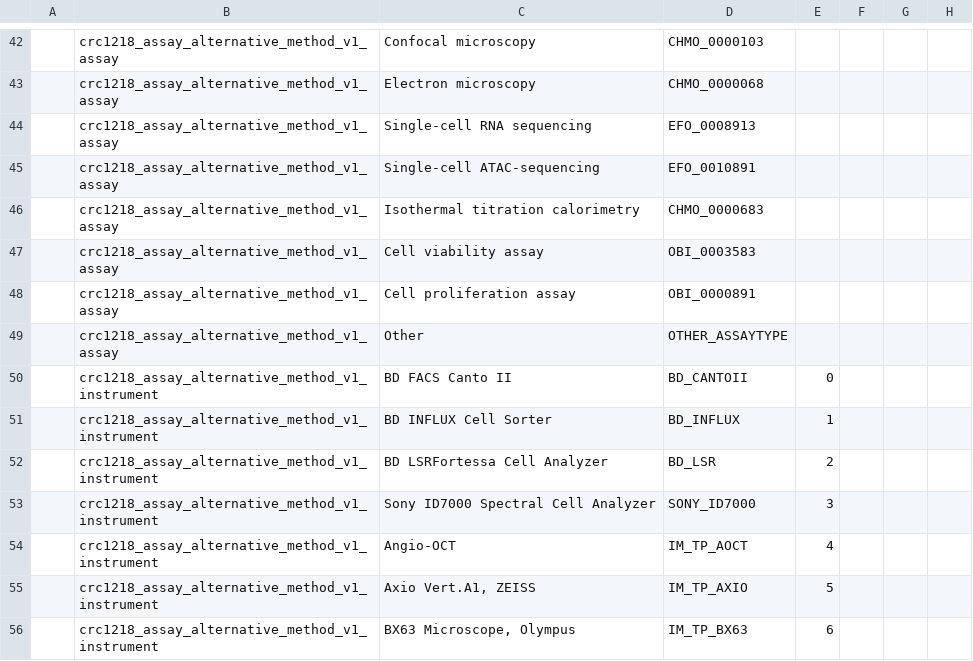
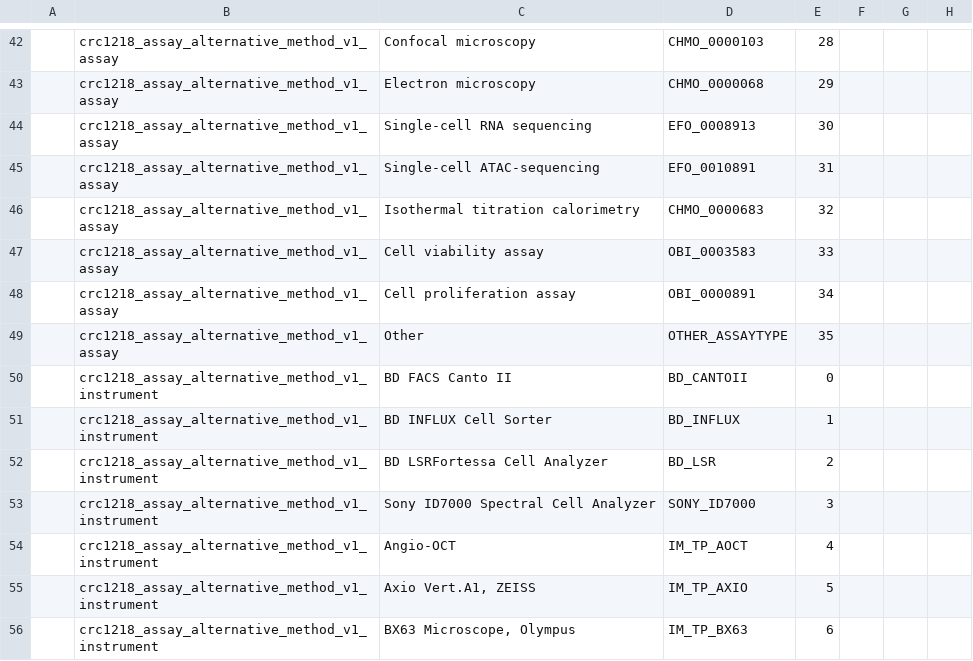
Before and after one commit to FAIRSpace-Cologne/MetadataTemplates, a TSV file: crc1218/category-format/01_uploaded-versions/crc1218_03_assay_method-alternative02_v1-Rev20251211.tsv, drawn as a sheet; only a part is shown, gaps mark what is left out; the diff covers the shown part only; the diff names each change by its address in the sheet, - before the commit and + after, or states it on an @@ line.

```diff
--- a/crc1218/category-format/01_uploaded-versions/crc1218_03_assay_method-alternative02_v1-Rev20251211.tsv
+++ b/crc1218/category-format/01_uploaded-versions/crc1218_03_assay_method-alternative02_v1-Rev20251211.tsv
-E42: (empty)
+E42: 28
-E43: (empty)
+E43: 29
-E44: (empty)
+E44: 30
-E45: (empty)
+E45: 31
-E46: (empty)
+E46: 32
-E47: (empty)
+E47: 33
-E48: (empty)
+E48: 34
-E49: (empty)
+E49: 35
```
Also changed, not shown: 28 edited cells elsewhere in this file, crc1218/assay-format/01_uploaded_assay_versions/crc1218_01_sample_info_Rev20251211.tsv.
